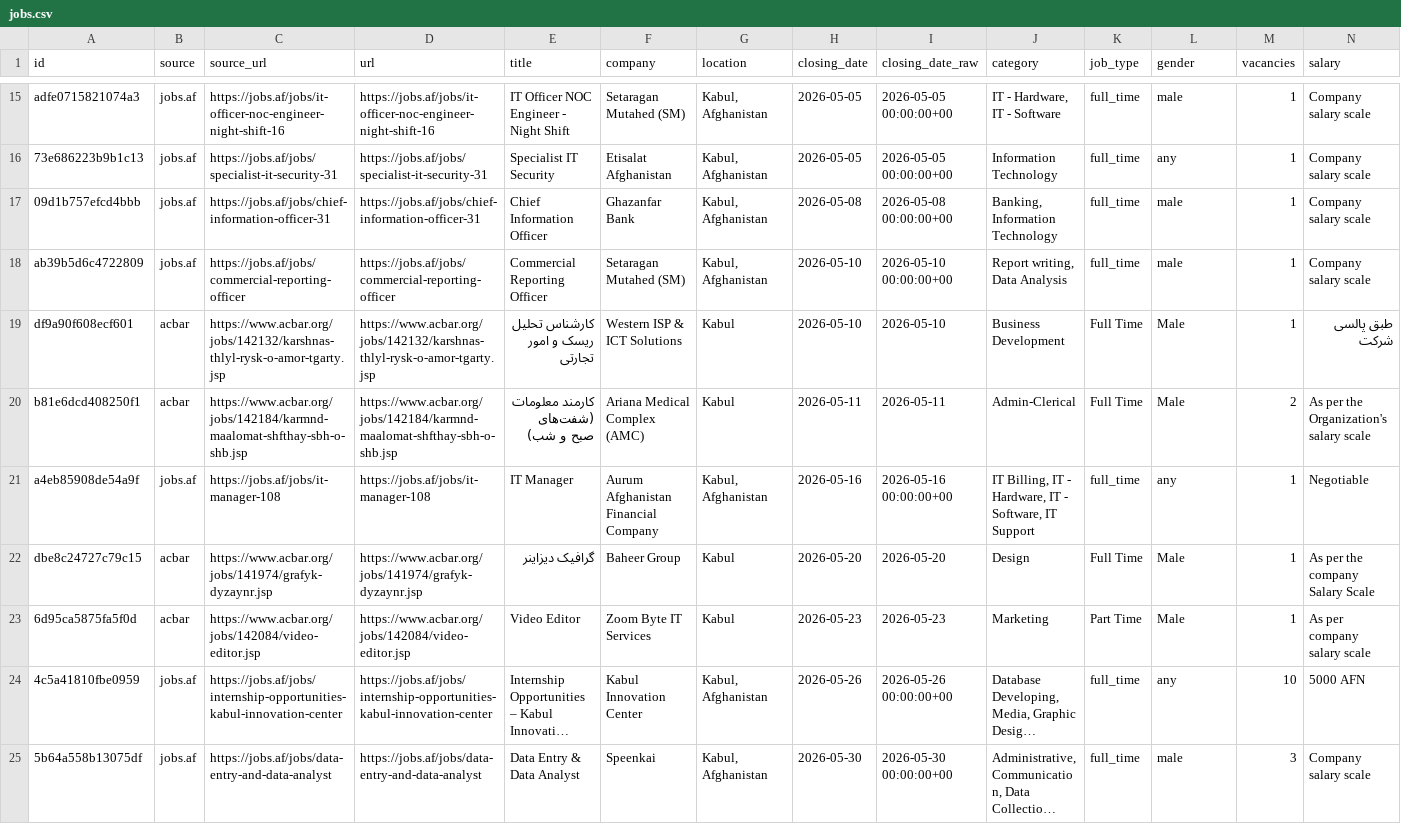
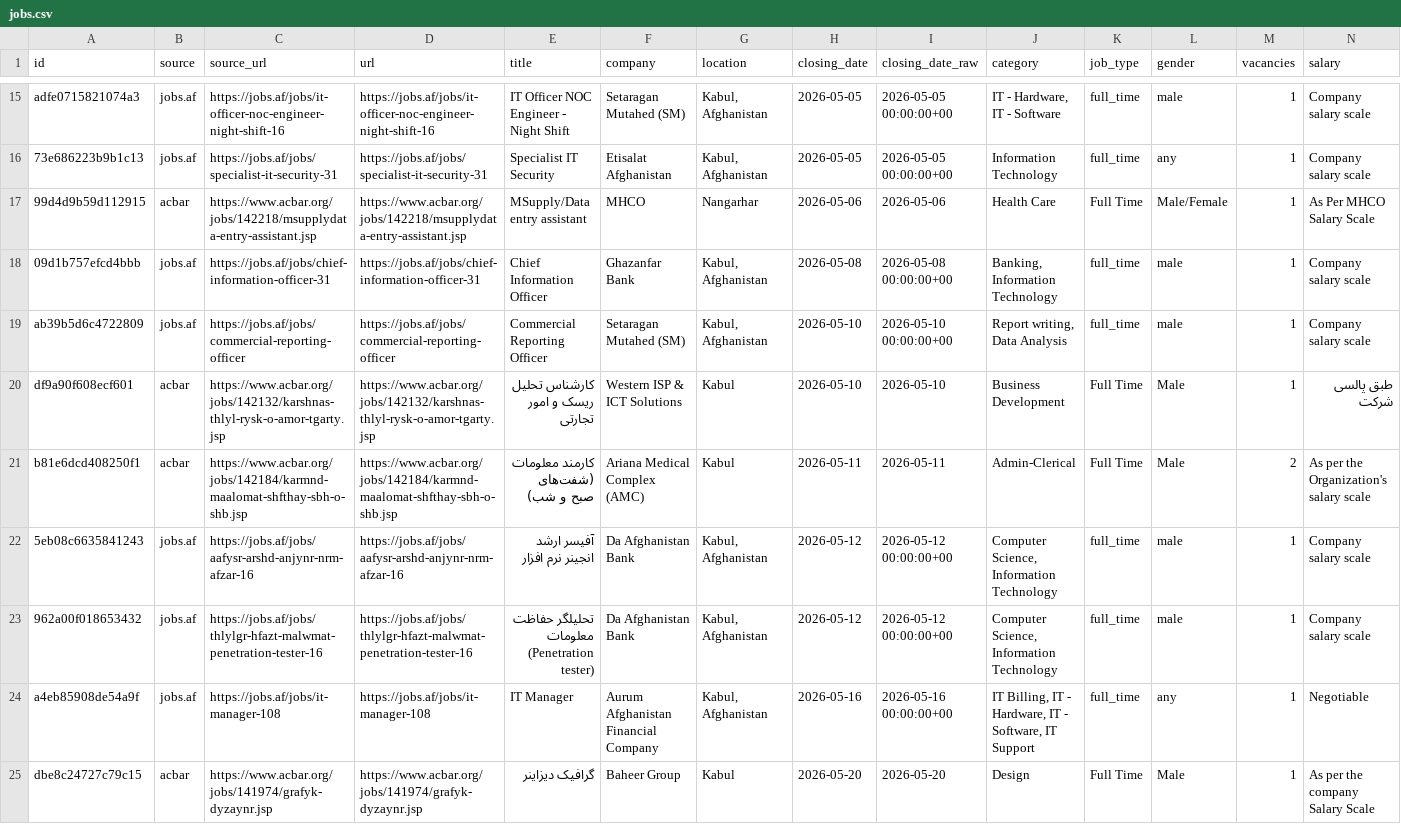
Before and after one commit to nasirkhansayyad132/jobsaf-tracker, a CSV file: data/jobs.csv, drawn as a sheet; only a part is shown, gaps mark what is left out; the shorter side is filled out with more unchanged rows; long unchanged cells end in …; rows hold the shown columns only; the diff names each change by its address in the sheet, - before the commit and + after, or states it on an @@ line.

```diff
--- a/data/jobs.csv
+++ b/data/jobs.csv
+row 17: 99d4d9b59d112915 | acbar | https://www.acbar.org/jobs/142218/msupplydata-entry-assistant.jsp | https://www.acbar.org/jobs/142218/msupplydata-entry-assistant.jsp | MSupply/Data entry assistant | MHCO | Nangarhar | 2026-05-06 | 2026-05-06 | Health Care | Full Time | Male/Female | 1 | As Per MHCO Salary Scale
+row 22: 5eb08c6635841243 | jobs.af | https://jobs.af/jobs/aafysr-arshd-anjynr-nrm-afzar-16 | https://jobs.af/jobs/aafysr-arshd-anjynr-nrm-afzar-16 | آفیسر ارشد انجینر نرم افزار | Da Afghanistan Bank | Kabul, Afghanistan | 2026-05-12 | 2026-05-12 00:00:00+00 | Computer Science, Information Technology | full_time | male | 1 | Company salary scale
+row 23: 962a00f018653432 | jobs.af | https://jobs.af/jobs/thlylgr-hfazt-malwmat-penetration-tester-16 | https://jobs.af/jobs/thlylgr-hfazt-malwmat-penetration-tester-16 | تحلیلگر حفاظت معلومات (Penetration tester) | Da Afghanistan Bank | Kabul, Afghanistan | 2026-05-12 | 2026-05-12 00:00:00+00 | Computer Science, Information Technology | full_time | male | 1 | Company salary scale
```
Also changed, not shown: 2 other files.
